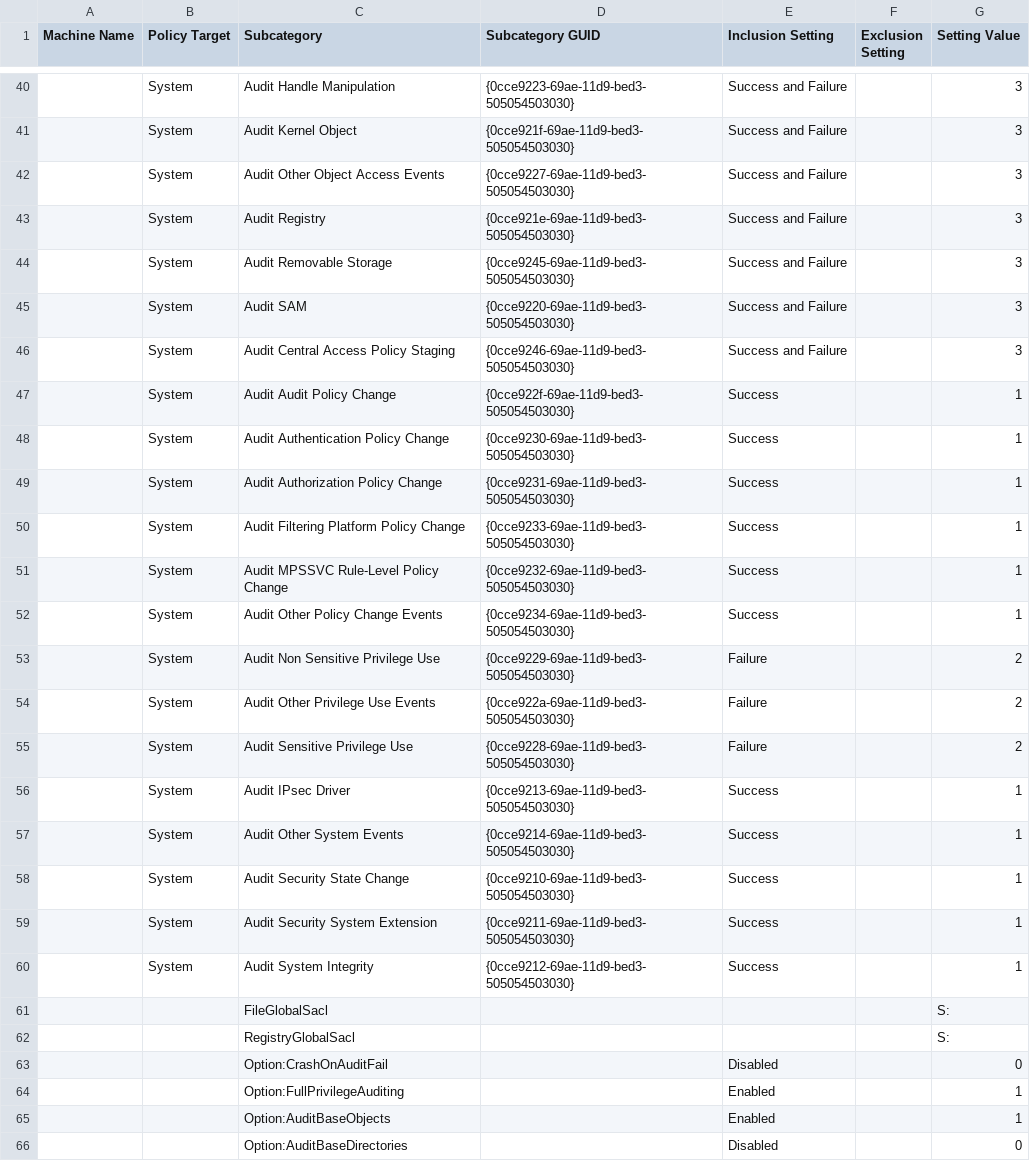
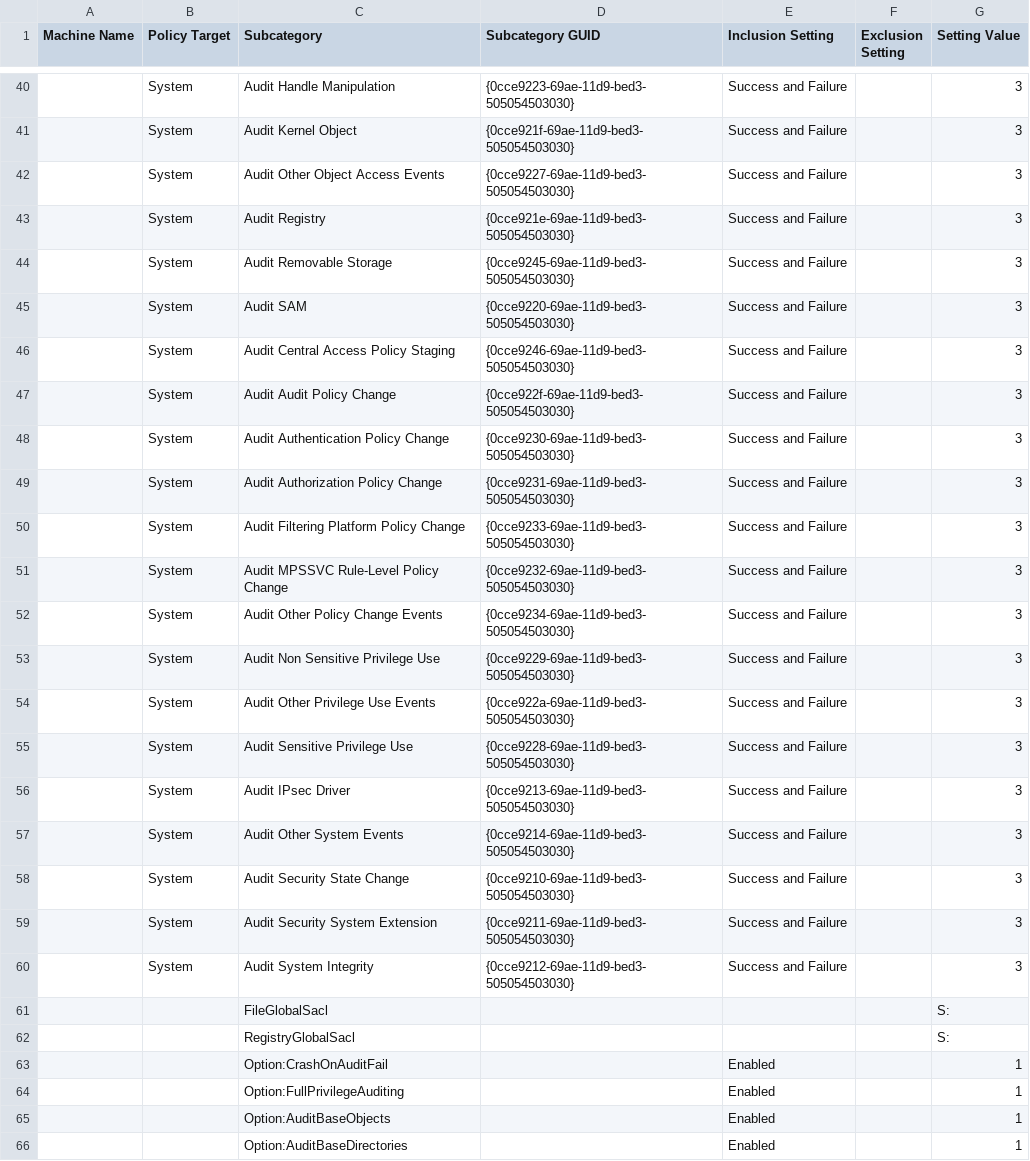
Before and after one commit to DropTheTableTacos/CyberPatriot_Windows_Scripts, a CSV file: gpos/Server2016/DC/audit.csv, drawn as a sheet; only a part is shown, gaps mark what is left out.

Commit message:
fuck auditing settings, dude. always set them both to success and failure.

```diff
--- a/gpos/Server2016/DC/audit.csv
+++ b/gpos/Server2016/DC/audit.csv
@@ -46,21 +46,21 @@ Machine Name,Policy Target,Subcategory,Subcategory GUID,Inclusion Setting,Exclus
 ,System,Audit Central Access Policy Staging,{0cce9246-69ae-11d9-bed3-505054503030},Success and Failure,,3
-,System,Audit Audit Policy Change,{0cce922f-69ae-11d9-bed3-505054503030},Success,,1
-,System,Audit Authentication Policy Change,{0cce9230-69ae-11d9-bed3-505054503030},Success,,1
-,System,Audit Authorization Policy Change,{0cce9231-69ae-11d9-bed3-505054503030},Success,,1
-,System,Audit Filtering Platform Policy Change,{0cce9233-69ae-11d9-bed3-505054503030},Success,,1
-,System,Audit MPSSVC Rule-Level Policy Change,{0cce9232-69ae-11d9-bed3-505054503030},Success,,1
-,System,Audit Other Policy Change Events,{0cce9234-69ae-11d9-bed3-505054503030},Success,,1
-,System,Audit Non Sensitive Privilege Use,{0cce9229-69ae-11d9-bed3-505054503030},Failure,,2
-,System,Audit Other Privilege Use Events,{0cce922a-69ae-11d9-bed3-505054503030},Failure,,2
-,System,Audit Sensitive Privilege Use,{0cce9228-69ae-11d9-bed3-505054503030},Failure,,2
-,System,Audit IPsec Driver,{0cce9213-69ae-11d9-bed3-505054503030},Success,,1
-,System,Audit Other System Events,{0cce9214-69ae-11d9-bed3-505054503030},Success,,1
-,System,Audit Security State Change,{0cce9210-69ae-11d9-bed3-505054503030},Success,,1
-,System,Audit Security System Extension,{0cce9211-69ae-11d9-bed3-505054503030},Success,,1
-,System,Audit System Integrity,{0cce9212-69ae-11d9-bed3-505054503030},Success,,1
+,System,Audit Audit Policy Change,{0cce922f-69ae-11d9-bed3-505054503030},Success and Failure,,3
+,System,Audit Authentication Policy Change,{0cce9230-69ae-11d9-bed3-505054503030},Success and Failure,,3
+,System,Audit Authorization Policy Change,{0cce9231-69ae-11d9-bed3-505054503030},Success and Failure,,3
+,System,Audit Filtering Platform Policy Change,{0cce9233-69ae-11d9-bed3-505054503030},Success and Failure,,3
+,System,Audit MPSSVC Rule-Level Policy Change,{0cce9232-69ae-11d9-bed3-505054503030},Success and Failure,,3
+,System,Audit Other Policy Change Events,{0cce9234-69ae-11d9-bed3-505054503030},Success and Failure,,3
+,System,Audit Non Sensitive Privilege Use,{0cce9229-69ae-11d9-bed3-505054503030},Success and Failure,,3
+,System,Audit Other Privilege Use Events,{0cce922a-69ae-11d9-bed3-505054503030},Success and Failure,,3
+,System,Audit Sensitive Privilege Use,{0cce9228-69ae-11d9-bed3-505054503030},Success and Failure,,3
+,System,Audit IPsec Driver,{0cce9213-69ae-11d9-bed3-505054503030},Success and Failure,,3
+,System,Audit Other System Events,{0cce9214-69ae-11d9-bed3-505054503030},Success and Failure,,3
+,System,Audit Security State Change,{0cce9210-69ae-11d9-bed3-505054503030},Success and Failure,,3
+,System,Audit Security System Extension,{0cce9211-69ae-11d9-bed3-505054503030},Success and Failure,,3
+,System,Audit System Integrity,{0cce9212-69ae-11d9-bed3-505054503030},Success and Failure,,3
 ,,FileGlobalSacl,,,,S:
 ,,RegistryGlobalSacl,,,,S:
-,,Option:CrashOnAuditFail,,Disabled,,0
+,,Option:CrashOnAuditFail,,Enabled,,1
 ,,Option:FullPrivilegeAuditing,,Enabled,,1
 ,,Option:AuditBaseObjects,,Enabled,,1
-,,Option:AuditBaseDirectories,,Disabled,,0
+,,Option:AuditBaseDirectories,,Enabled,,1
```
Also changed, not shown: gpos/Server2016/MS/audit.csv, gpos/Server2019/DC/audit.csv, 2 other files.
